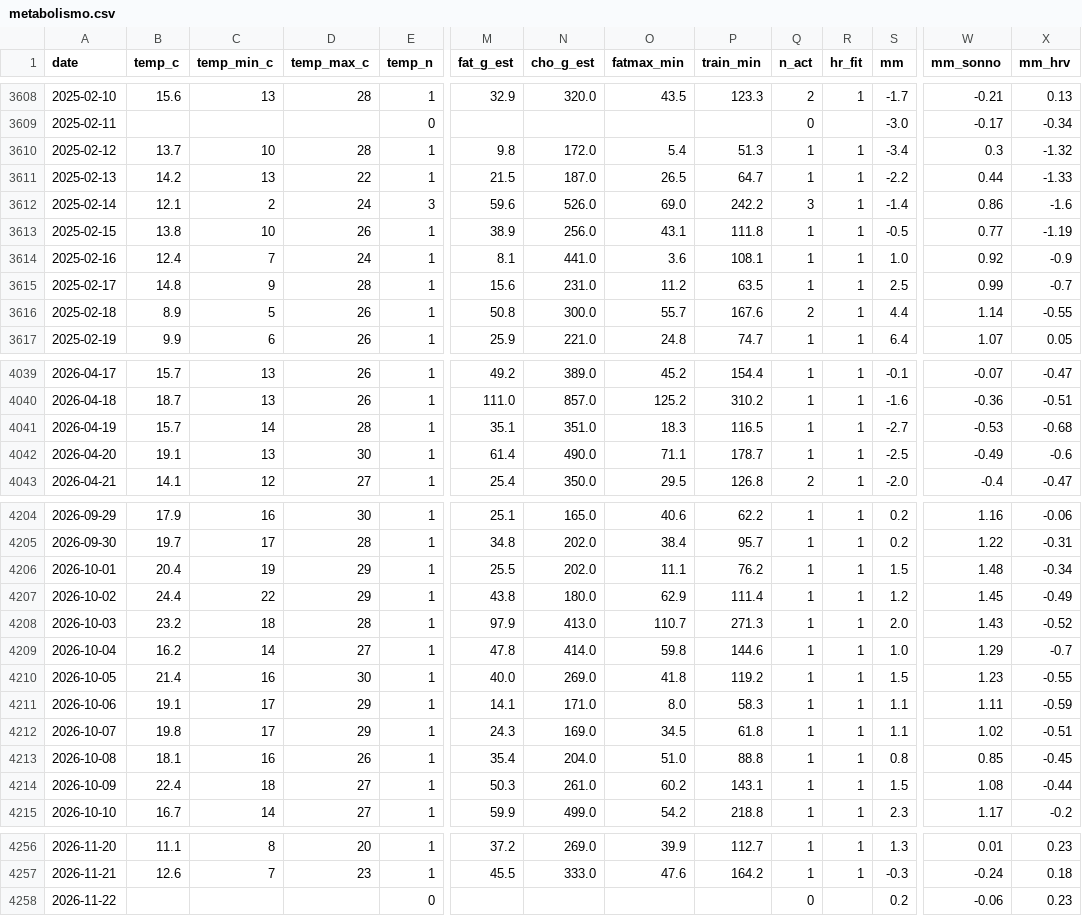
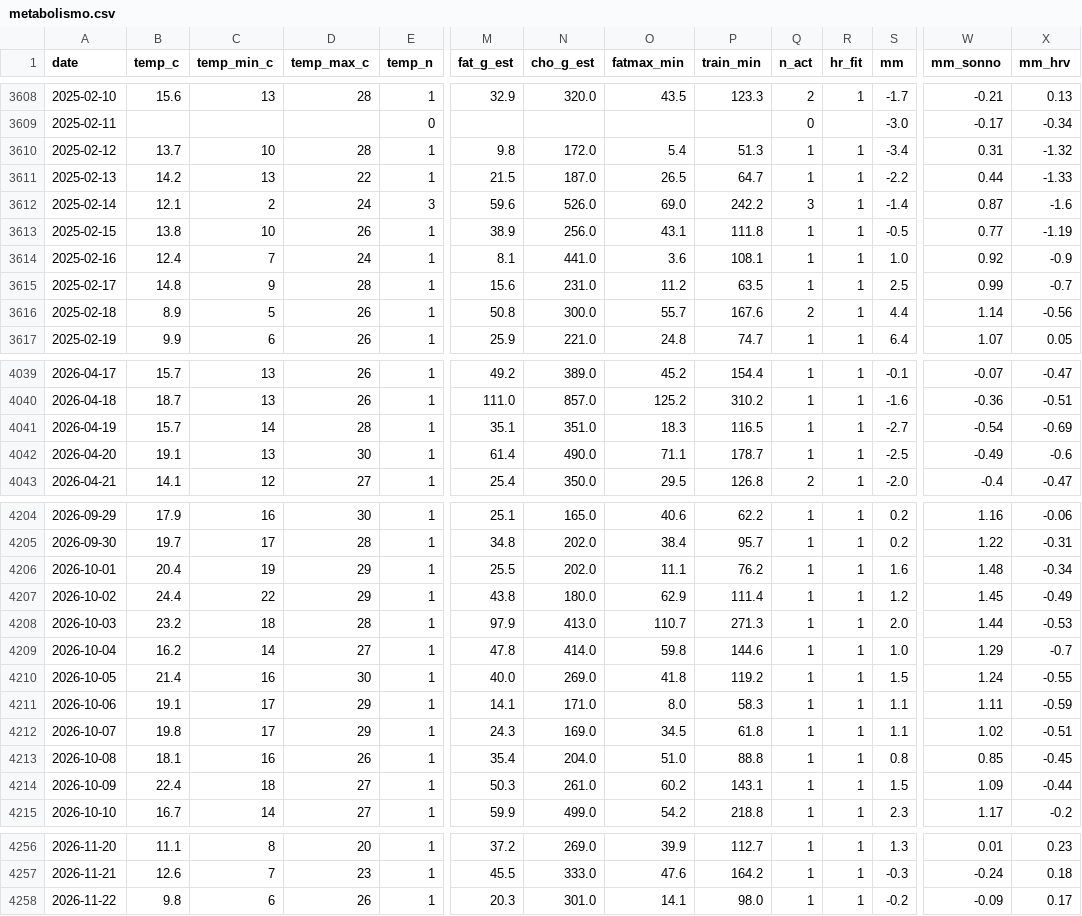
Before and after one commit to micmer-git/micmer-git.github.io, a CSV file: vita/cibo/data/metabolismo.csv, drawn as a sheet; only a part is shown, gaps mark what is left out; the diff covers the shown part only; the diff names each change by its address in the sheet, - before the commit and + after, or states it on an @@ line.

```diff
--- a/vita/cibo/data/metabolismo.csv
+++ b/vita/cibo/data/metabolismo.csv
-W3610 (mm_sonno): 0.3
+W3610 (mm_sonno): 0.31
-W3612 (mm_sonno): 0.86
+W3612 (mm_sonno): 0.87
-X3616 (mm_hrv): -0.55
+X3616 (mm_hrv): -0.56
-W4041 (mm_sonno): -0.53
+W4041 (mm_sonno): -0.54
-X4041 (mm_hrv): -0.68
+X4041 (mm_hrv): -0.69
-S4206 (mm): 1.5
+S4206 (mm): 1.6
-W4208 (mm_sonno): 1.43
+W4208 (mm_sonno): 1.44
-X4208 (mm_hrv): -0.52
+X4208 (mm_hrv): -0.53
-W4210 (mm_sonno): 1.23
+W4210 (mm_sonno): 1.24
-W4214 (mm_sonno): 1.08
+W4214 (mm_sonno): 1.09
-B4258 (temp_c): (empty)
+B4258 (temp_c): 9.8
-C4258 (temp_min_c): (empty)
+C4258 (temp_min_c): 6
-D4258 (temp_max_c): (empty)
+D4258 (temp_max_c): 26
-E4258 (temp_n): 0
+E4258 (temp_n): 1
-M4258 (fat_g_est): (empty)
+M4258 (fat_g_est): 20.3
-N4258 (cho_g_est): (empty)
+N4258 (cho_g_est): 301.0
-O4258 (fatmax_min): (empty)
+O4258 (fatmax_min): 14.1
-P4258 (train_min): (empty)
+P4258 (train_min): 98.0
-Q4258 (n_act): 0
+Q4258 (n_act): 1
-R4258 (hr_fit): (empty)
+R4258 (hr_fit): 1
-S4258 (mm): 0.2
+S4258 (mm): -0.2
-W4258 (mm_sonno): -0.06
+W4258 (mm_sonno): -0.09
-X4258 (mm_hrv): 0.23
+X4258 (mm_hrv): 0.17
```
Also changed, not shown: 47 edited cells elsewhere in this file, tools/food/data/activities.csv, vita/cibo/data/nutrition.csv, 3 other files.
